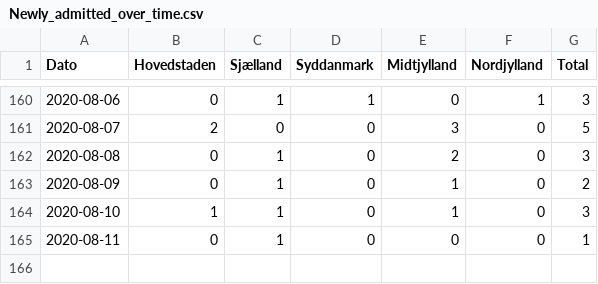
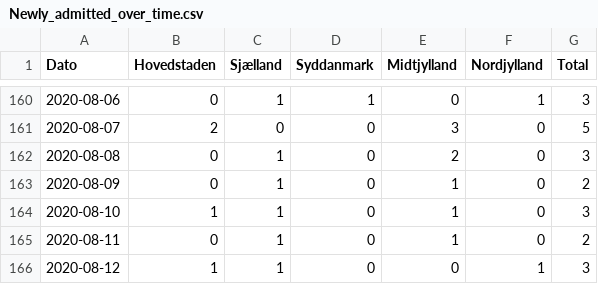
Before and after one commit to aejensen/DK-COVID19-Trendiness, a CSV file: data/Newly_admitted_over_time.csv, drawn as a sheet; only a part is shown, gaps mark what is left out.

```diff
--- a/data/Newly_admitted_over_time.csv
+++ b/data/Newly_admitted_over_time.csv
@@ -164,2 +164,3 @@
 2020-08-10; 1; 1; 0; 1; 0; 3
-2020-08-11; 0; 1; 0; 0; 0; 1
+2020-08-11; 0; 1; 0; 1; 0; 2
+2020-08-12; 1; 1; 0; 0; 1; 3
```
Also changed, not shown: 4 other files.
